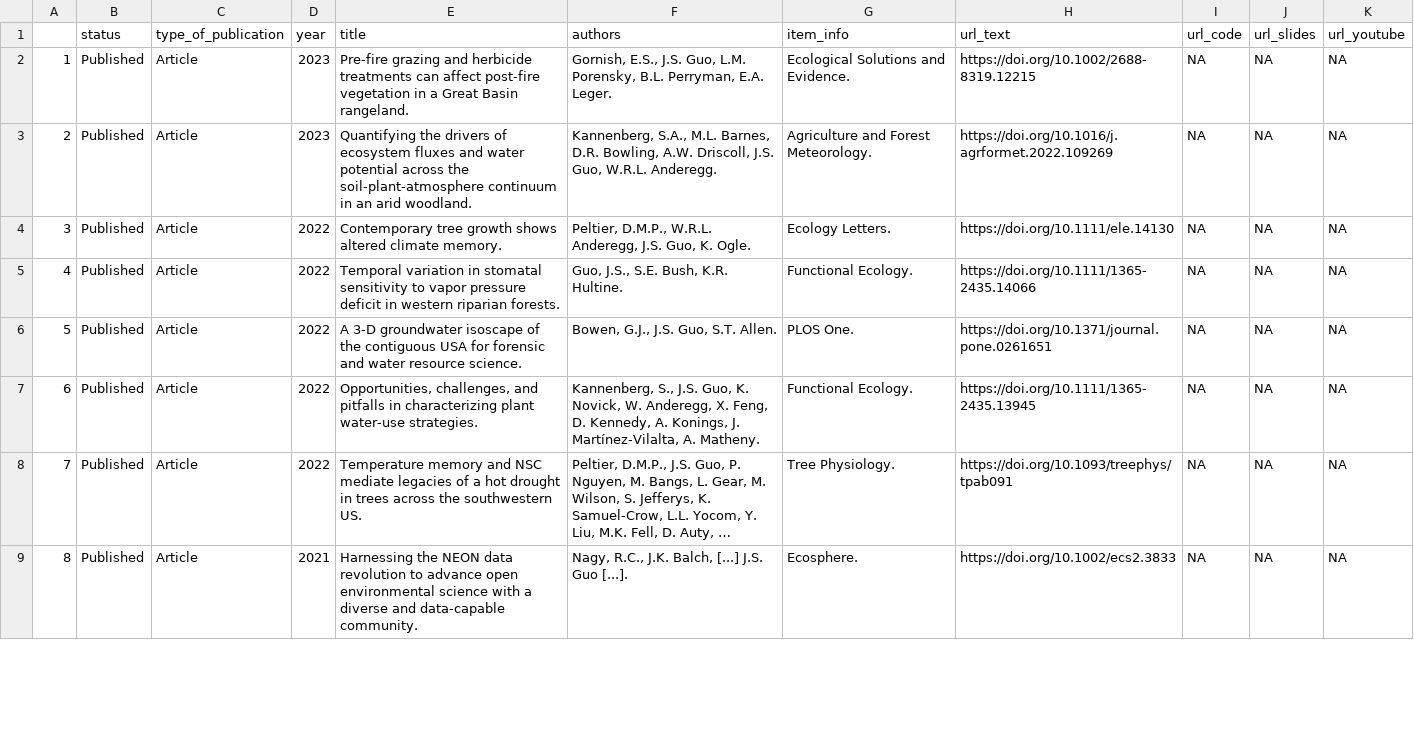
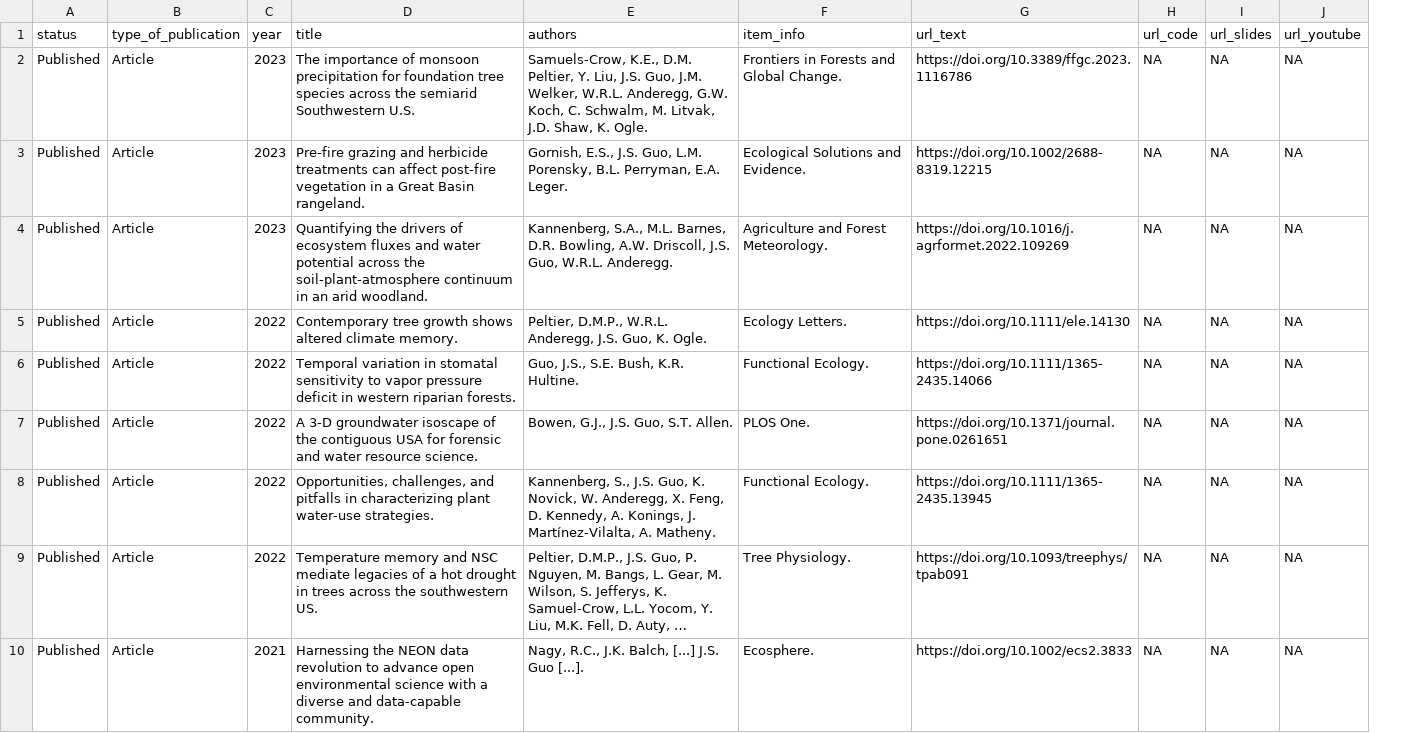
Before and after one commit to jessicaguo/jessicaguo.github.io, a CSV file: data/academic_dataset.csv, drawn as a sheet; only a part is shown; long unchanged cells end in …; removed rows and columns are numbered as before the commit, all else as after; the diff names each change by its address in the sheet, - before the commit and + after, or states it on an @@ line.

```diff
--- a/data/academic_dataset.csv
+++ b/data/academic_dataset.csv
-column A, rows 2-9: 1 | 2 | 3 | 4 | 5 | 6 | 7 | 8
+row 2: Published | Article | 2023 | The importance of monsoon precipitation for foundation tree species across the semiarid Southwestern U.S. | Samuels-Crow, K.E., D.M. Peltier, Y. Liu, J.S. Guo, J.M. Welker, W.R.L. Anderegg, G.W. Koch, C. Schwalm, M. Litvak, J.D. Shaw, K. Ogle. | Frontiers in Forests and Global Change. | https://doi.org/10.3389/ffgc.2023.1116786 | NA | NA | NA
```
Also changed, not shown: 1 other file.
